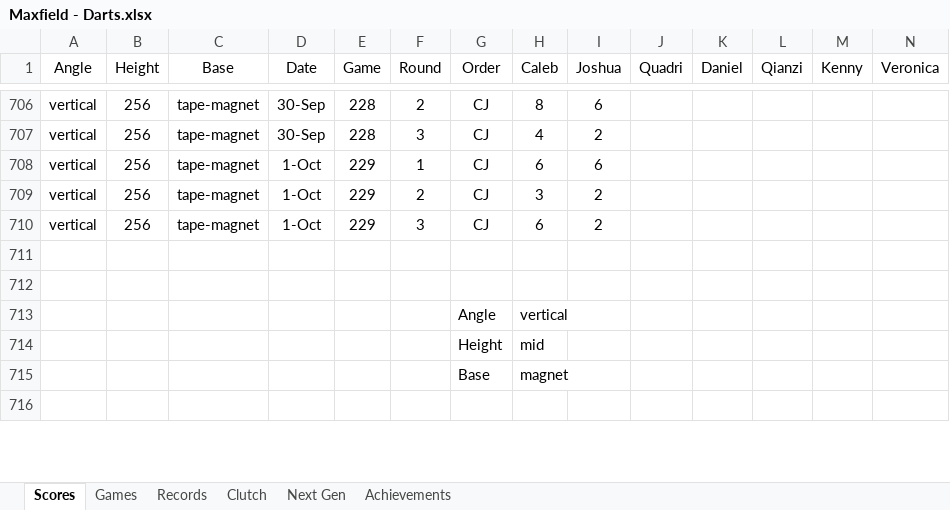
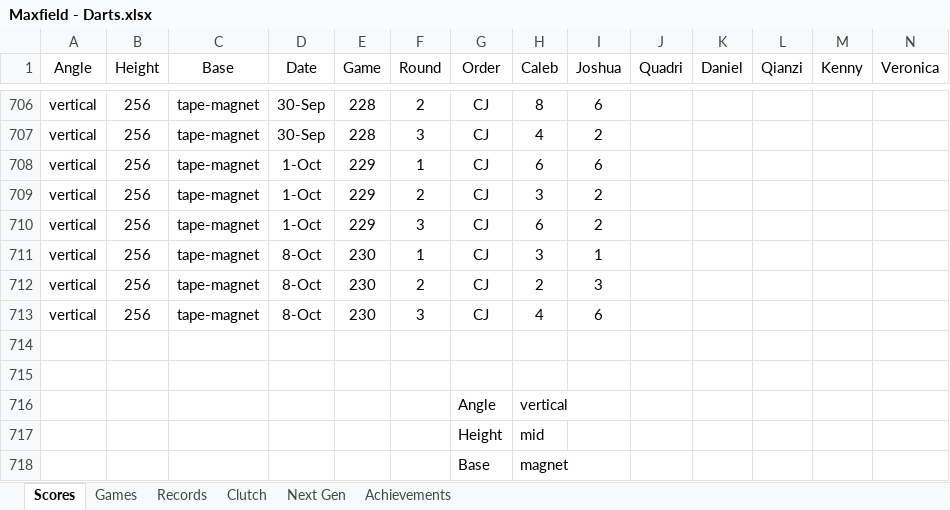
Before and after one commit to CalebSkinner1/DartsAnalysis, an Excel workbook: Maxfield - Darts.xlsx, sheet Scores, drawn as a sheet; only a part is shown, gaps mark what is left out; the shorter side is filled out with more unchanged rows; values as stored, in another font and other column widths than the file's, no borders; table styles not drawn; rows hold the shown columns only; the diff names each change by its address in the sheet, - before the commit and + after, or states it on an @@ line.

Commit message:
Update Maxfield - Darts.xlsx

```diff
--- a/Maxfield - Darts.xlsx (sheet Scores)
+++ b/Maxfield - Darts.xlsx (sheet Scores)
+row 711: vertical | 256 | tape-magnet | 8-Oct | 230 | 1 | CJ | 3 | 1
+row 712: vertical | 256 | tape-magnet | 8-Oct | 230 | 2 | CJ | 2 | 3
+row 713: vertical | 256 | tape-magnet | 8-Oct | 230 | 3 | CJ | 4 | 6
```
Also changed, not shown: sheet Next Gen.
